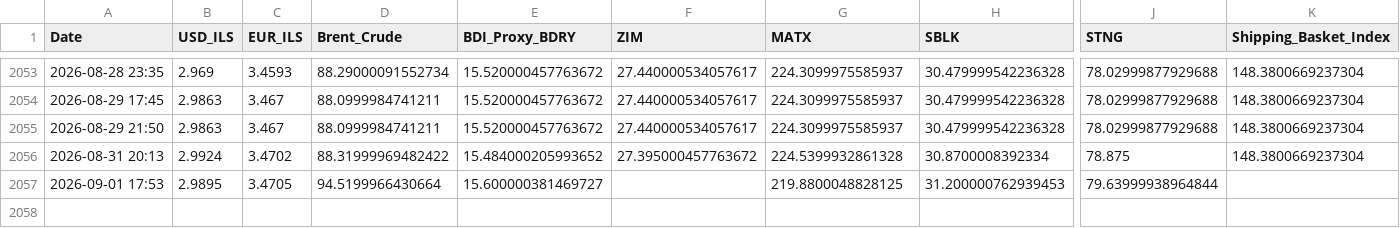
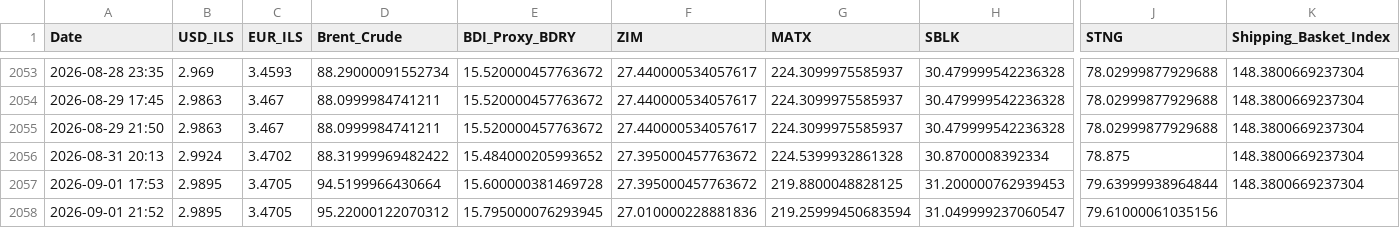
Before and after one commit to AshKatzEm/logistics-cost, a CSV file: shipping_ticker_data.csv, drawn as a sheet; only a part is shown, gaps mark what is left out; rows hold the shown columns only; the diff names each change by its address in the sheet, - before the commit and + after, or states it on an @@ line.

```diff
--- a/shipping_ticker_data.csv
+++ b/shipping_ticker_data.csv
-E2057 (BDI_Proxy_BDRY): 15.600000381469727
+E2057 (BDI_Proxy_BDRY): 15.600000381469728
-F2057 (ZIM): (empty)
+F2057 (ZIM): 27.395000457763672
-K2057 (Shipping_Basket_Index): (empty)
+K2057 (Shipping_Basket_Index): 148.3800669237304
+row 2058: 2026-09-01 21:52 | 2.9895 | 3.4705 | 95.22000122070312 | 15.795000076293945 | 27.010000228881836 | 219.25999450683594 | 31.049999237060547 | 79.61000061035156
```
